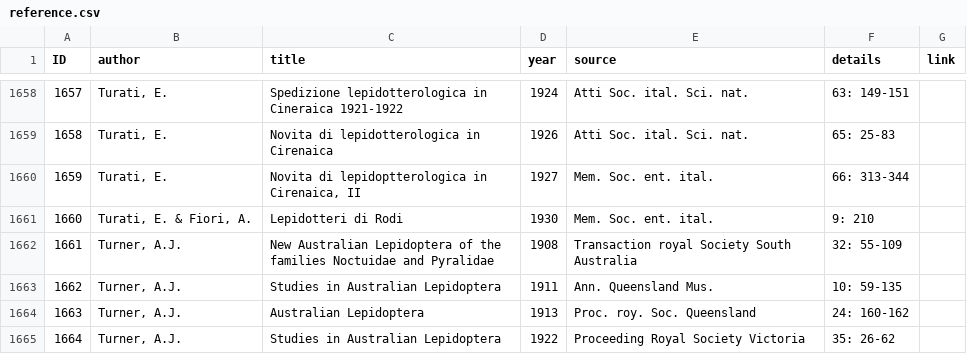
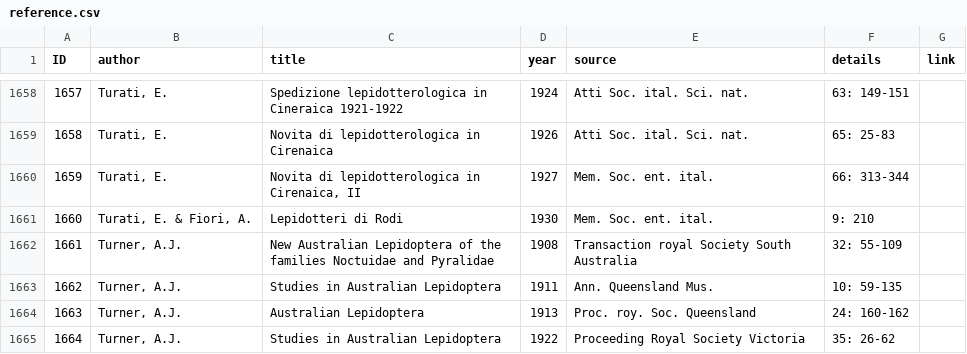
Before and after one commit to dhobern/pterophoroidea, a CSV file: coldp/data/reference.csv, drawn as a sheet; only a part is shown, gaps mark what is left out.

Commit message:
Fix typo

```diff
--- a/coldp/data/reference.csv
+++ b/coldp/data/reference.csv
@@ -1659,3 +1659,3 @@ ID,author,title,year,source,details,link
 1658,"Turati, E.",Novita di lepidotterologica in Cirenaica,1926,Atti Soc. ital. Sci. nat.,65: 25-83,
-1659,"Turati, E.","Novita di lepidoptterologica in Cirenaica, II",1927,Mem. Soc. ent. ital.,66: 313-344,
+1659,"Turati, E.","Novita di lepidotterologica in Cirenaica, II",1927,Mem. Soc. ent. ital.,66: 313-344,
 1660,"Turati, E. & Fiori, A.",Lepidotteri di Rodi,1930,Mem. Soc. ent. ital.,9: 210,
```
